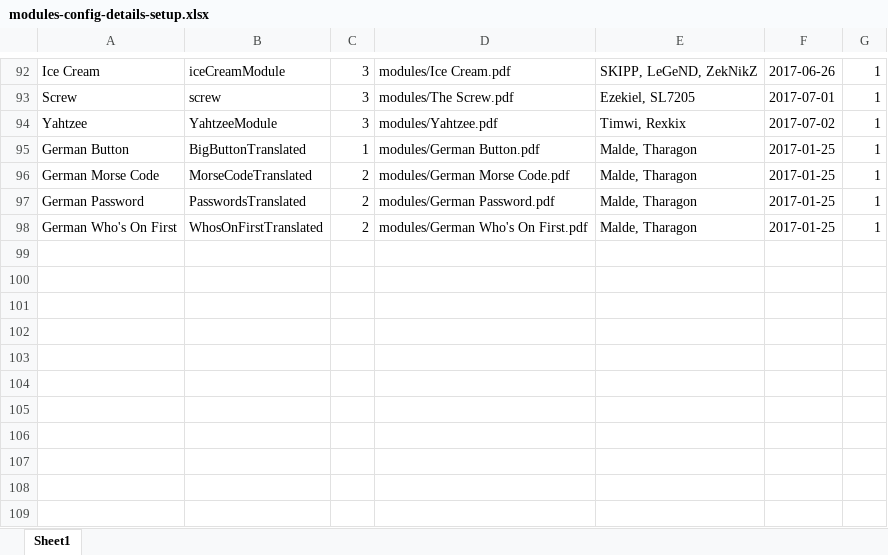
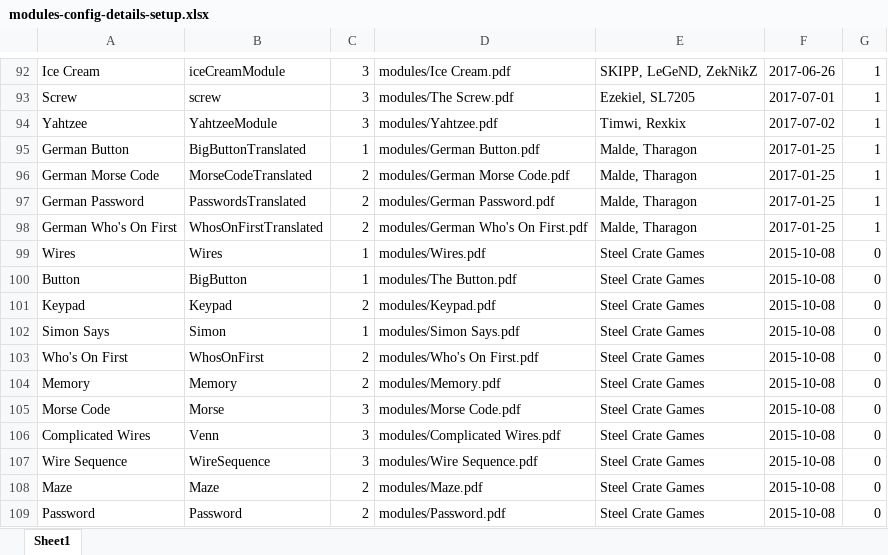
Before and after one commit to Burniel123/MakeMyManual, an Excel workbook: resources/modules-config-details-setup.xlsx, sheet Sheet1, drawn as a sheet; only a part is shown, gaps mark what is left out; values as stored, in another font and other column widths than the file's, no borders; the diff names each change by its address in the sheet, - before the commit and + after, or states it on an @@ line.

Commit message:
Added vanilla non-needy modules and improved filter method.
Former-commit-id: 54c48a717579249dba8636729cb6058308e36339
Former-commit-id: b71e3d97d6d17f735adf28c9ea564c23c73c32d1

```diff
--- a/resources/modules-config-details-setup.xlsx (sheet Sheet1)
+++ b/resources/modules-config-details-setup.xlsx (sheet Sheet1)
+row 99: Wires | Wires | 1 | modules/Wires.pdf | Steel Crate Games | 2015-10-08 | 0
+row 100: Button | BigButton | 1 | modules/The Button.pdf | Steel Crate Games | 2015-10-08 | 0
+row 101: Keypad | Keypad | 2 | modules/Keypad.pdf | Steel Crate Games | 2015-10-08 | 0
+row 102: Simon Says | Simon | 1 | modules/Simon Says.pdf | Steel Crate Games | 2015-10-08 | 0
+row 103: Who's On First | WhosOnFirst | 2 | modules/Who's On First.pdf | Steel Crate Games | 2015-10-08 | 0
+row 104: Memory | Memory | 2 | modules/Memory.pdf | Steel Crate Games | 2015-10-08 | 0
+row 105: Morse Code | Morse | 3 | modules/Morse Code.pdf | Steel Crate Games | 2015-10-08 | 0
+row 106: Complicated Wires | Venn | 3 | modules/Complicated Wires.pdf | Steel Crate Games | 2015-10-08 | 0
+row 107: Wire Sequence | WireSequence | 3 | modules/Wire Sequence.pdf | Steel Crate Games | 2015-10-08 | 0
+row 108: Maze | Maze | 2 | modules/Maze.pdf | Steel Crate Games | 2015-10-08 | 0
+row 109: Password | Password | 2 | modules/Password.pdf | Steel Crate Games | 2015-10-08 | 0
```
Also changed, not shown: 20 other files.
